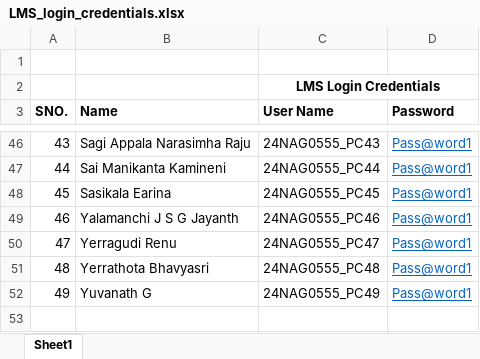
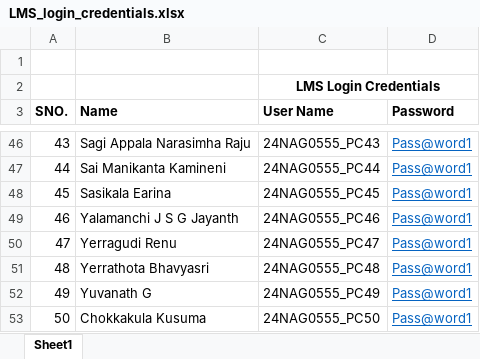
Before and after one commit to karthikgrs85/PCAT_student_logincredentials, an Excel workbook: LMS_login_credentials.xlsx, sheet Sheet1, drawn as a sheet; only a part is shown, gaps mark what is left out; values as stored, in another font and other column widths than the file's, no borders; the diff names each change by its address in the sheet, - before the commit and + after, or states it on an @@ line.

Commit message:
Add files via upload
Added 1 student (c kusuma)

```diff
--- a/LMS_login_credentials.xlsx (sheet Sheet1)
+++ b/LMS_login_credentials.xlsx (sheet Sheet1)
+row 53: 50 | Chokkakula Kusuma | 24NAG0555_PC50 | Pass@word1
```
